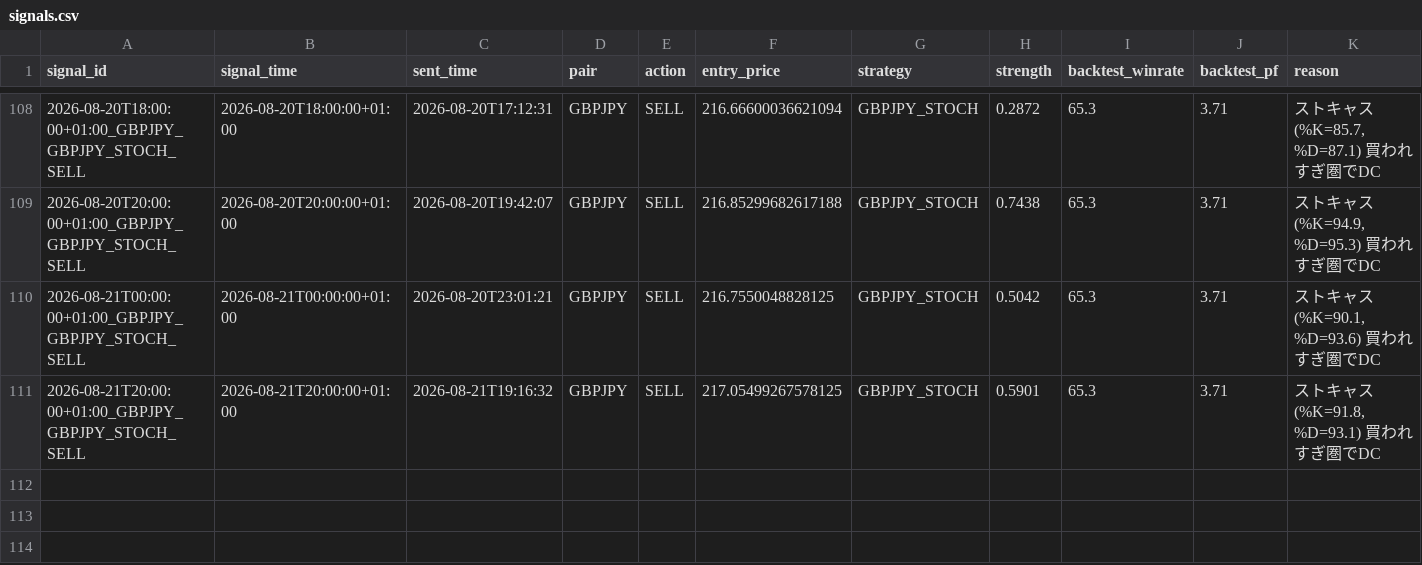
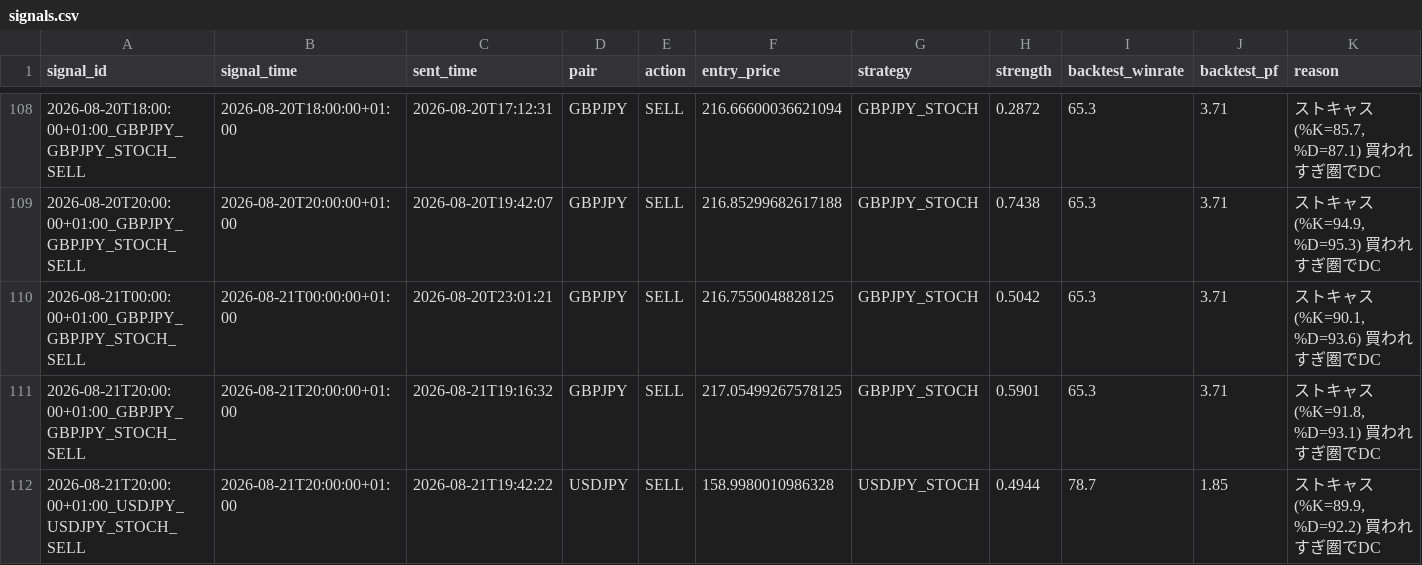
Before and after one commit to ichikawa27/fx-signals, a CSV file: logs/signals.csv, drawn as a sheet; only a part is shown, gaps mark what is left out.

```diff
--- a/logs/signals.csv
+++ b/logs/signals.csv
@@ -111 +111,2 @@ signal_id,signal_time,sent_time,pair,action,entry_price,strategy,strength,backte
 2026-08-21T20:00:00+01:00_GBPJPY_GBPJPY_STOCH_SELL,2026-08-21T20:00:00+01:00,2026-08-21T19:16:32,GBPJPY,SELL,217.05499267578125,GBPJPY_STOCH,0.5901,65.3,3.71,"ストキャス(%K=91.8, %D=93.1) 買われすぎ圏でDC"
+2026-08-21T20:00:00+01:00_USDJPY_USDJPY_STOCH_SELL,2026-08-21T20:00:00+01:00,2026-08-21T19:42:22,USDJPY,SELL,158.9980010986328,USDJPY_STOCH,0.4944,78.7,1.85,"ストキャス(%K=89.9, %D=92.2) 買われすぎ圏でDC"
```
